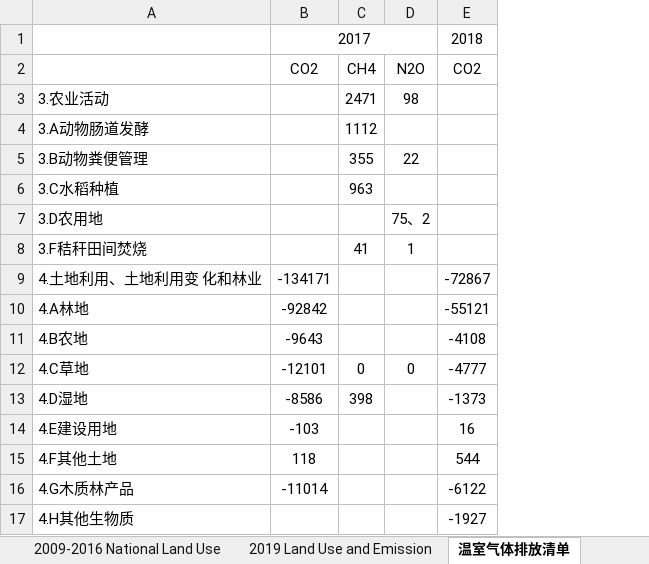
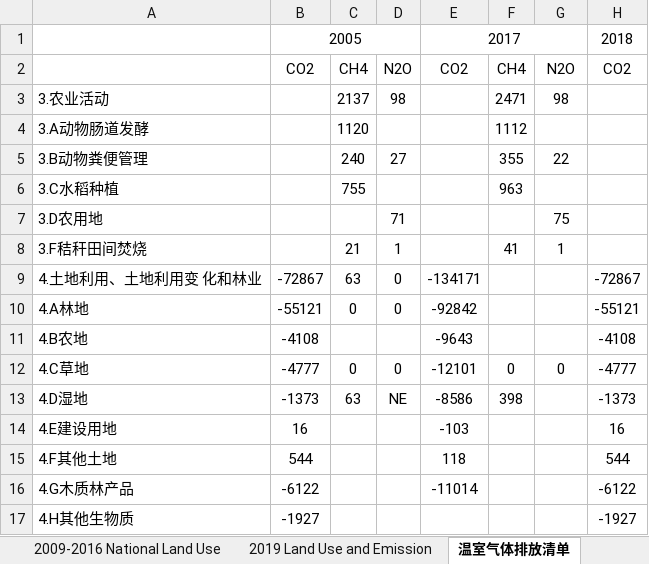
Before and after one commit to Smart-Trans/eps-china2019-smart-trans, an Excel workbook: InputData/land/BLAPE/cn-BAU LULUCF Anthropogenic Pollutant Emissions.xlsx, sheet 温室气体排放清单, drawn as a sheet; only a part is shown; values as stored, in another font and other column widths than the file's, no borders; conditional formats not drawn; addresses are those after the commit; the diff names each change by its address in the sheet, - before the commit and + after, or states it on an @@ line.

```diff
--- a/InputData/land/BLAPE/cn-BAU LULUCF Anthropogenic Pollutant Emissions.xlsx (sheet 温室气体排放清单)
+++ b/InputData/land/BLAPE/cn-BAU LULUCF Anthropogenic Pollutant Emissions.xlsx (sheet 温室气体排放清单)
+column B, rows 1-17: 2005 | CO2 |  |  |  |  |  |  | -72867 | -55121 | -4108 | -4777 | -1373 | 16 | 544 | -6122 | -1927
+column C, rows 2-13: CH4 | 2137 | 1120 | 240 | 755 |  | 21 | 63 | 0 |  | 0 | 63
+column D, rows 2-13: N2O | 98 |  | 27 |  | 71 | 1 | 0 | 0 |  | 0 | NE
-G7: 75、2
+G7: 75
```
Also changed, not shown: formulas that keep their value, InputData/fuels/BCTR/na-BAU Carbon Tax Rate.xlsx, 8 other files.
